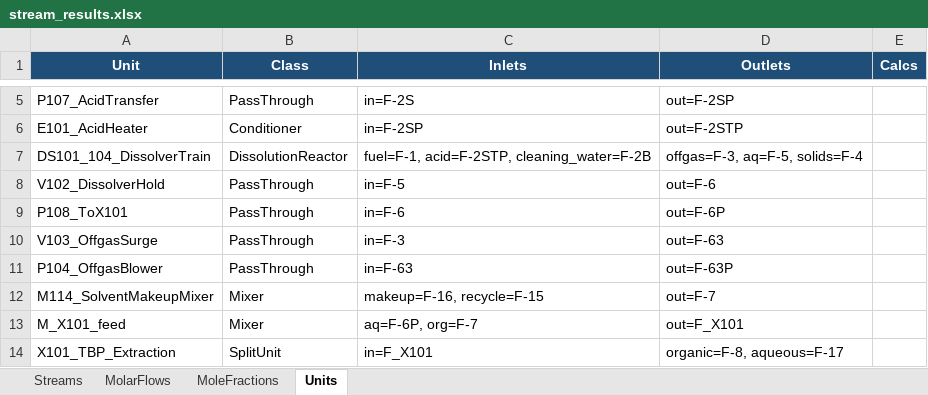
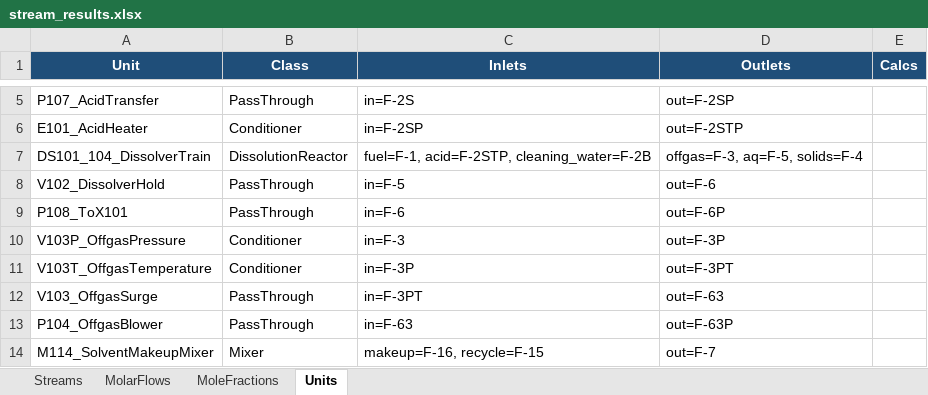
Before and after one commit to cweston112/Flowsheeting-FYD-project, an Excel workbook: process_sim/results/stream_results.xlsx, sheet Units, drawn as a sheet; only a part is shown, gaps mark what is left out; the shorter side is filled out with more unchanged rows; values as stored, in another font and other column widths than the file's, no borders; addresses are those after the commit; the diff names each change by its address in the sheet, - before the commit and + after, or states it on an @@ line.

```diff
--- a/process_sim/results/stream_results.xlsx (sheet Units)
+++ b/process_sim/results/stream_results.xlsx (sheet Units)
+row 10: V103P_OffgasPressure | Conditioner | in=F-3 | out=F-3P
+row 11: V103T_OffgasTemperature | Conditioner | in=F-3P | out=F-3PT
-C12 (Inlets): in=F-3
+C12 (Inlets): in=F-3PT
```
Also changed, not shown: sheet MolarFlows, sheet MoleFractions, sheet Streams, 2 other files.
